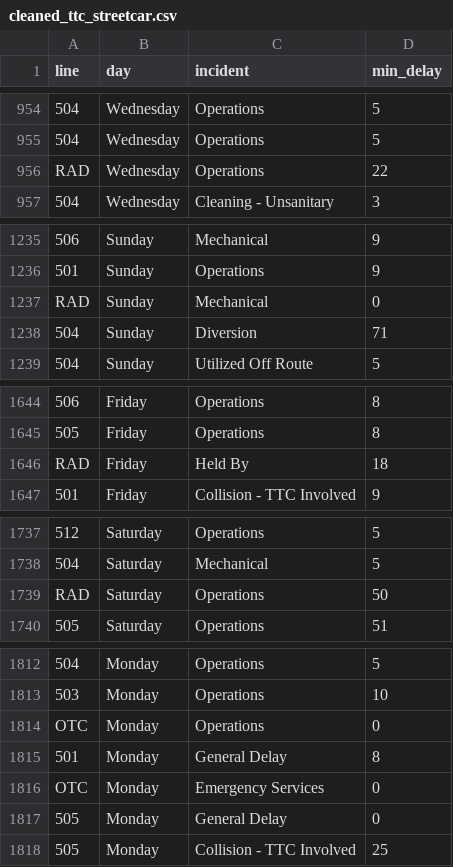
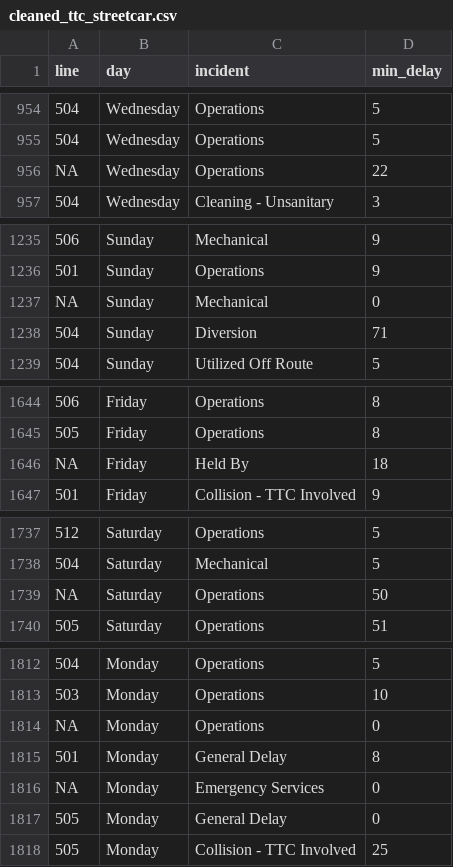
Before and after one commit to compscitechlovers/ttc-streetcar-delay-analysis, a CSV file: inputs/data/cleaned_ttc_streetcar.csv, drawn as a sheet; only a part is shown, gaps mark what is left out; the diff covers the shown part only; the diff names each change by its address in the sheet, - before the commit and + after, or states it on an @@ line.

Commit message:
Update cleaned file to recent version

```diff
--- a/inputs/data/cleaned_ttc_streetcar.csv
+++ b/inputs/data/cleaned_ttc_streetcar.csv
-A956 (line): RAD
+A956 (line): NA
-A1237 (line): RAD
+A1237 (line): NA
-A1646 (line): RAD
+A1646 (line): NA
-A1739 (line): RAD
+A1739 (line): NA
-A1814 (line): OTC
+A1814 (line): NA
-A1816 (line): OTC
+A1816 (line): NA
```
Also changed, not shown: 10 edited cells elsewhere in this file.
